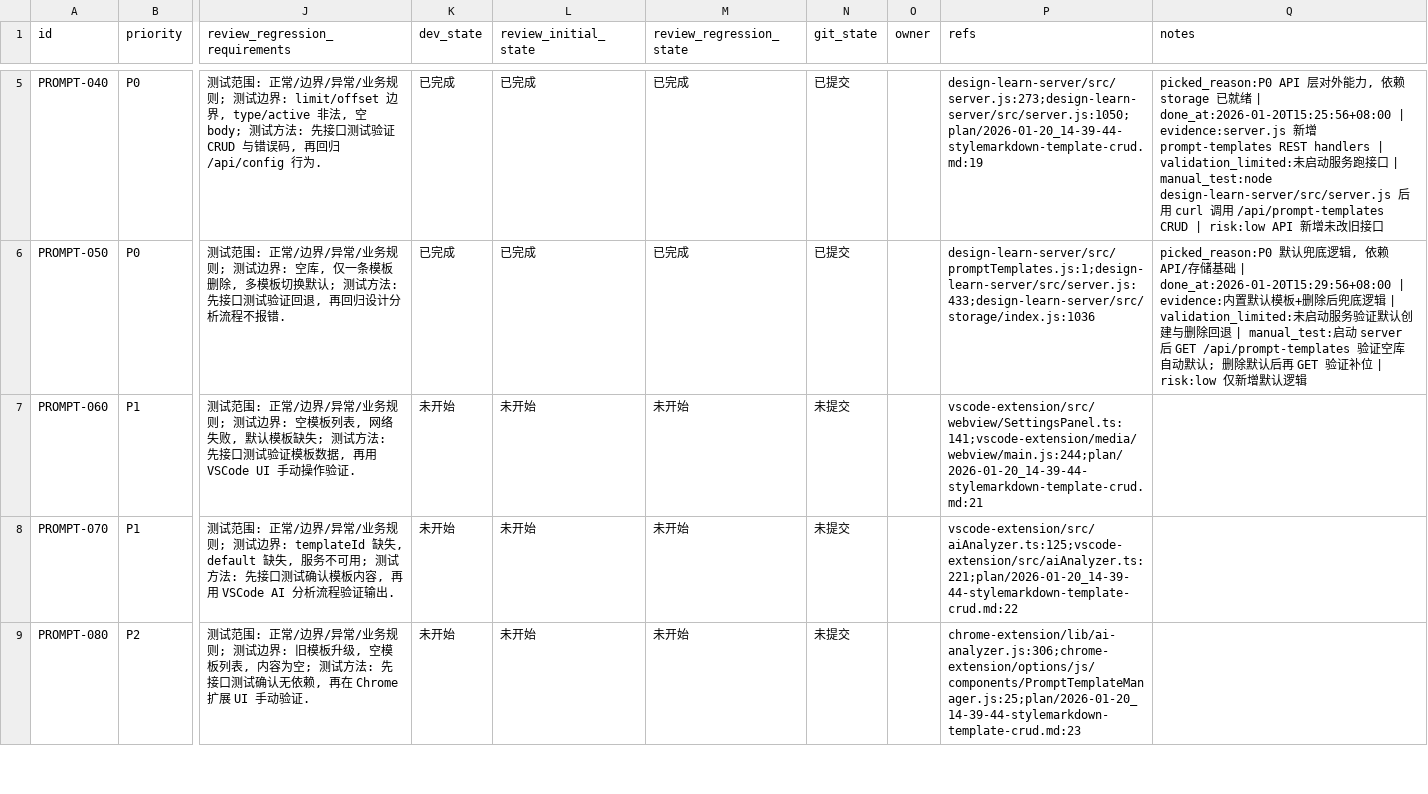
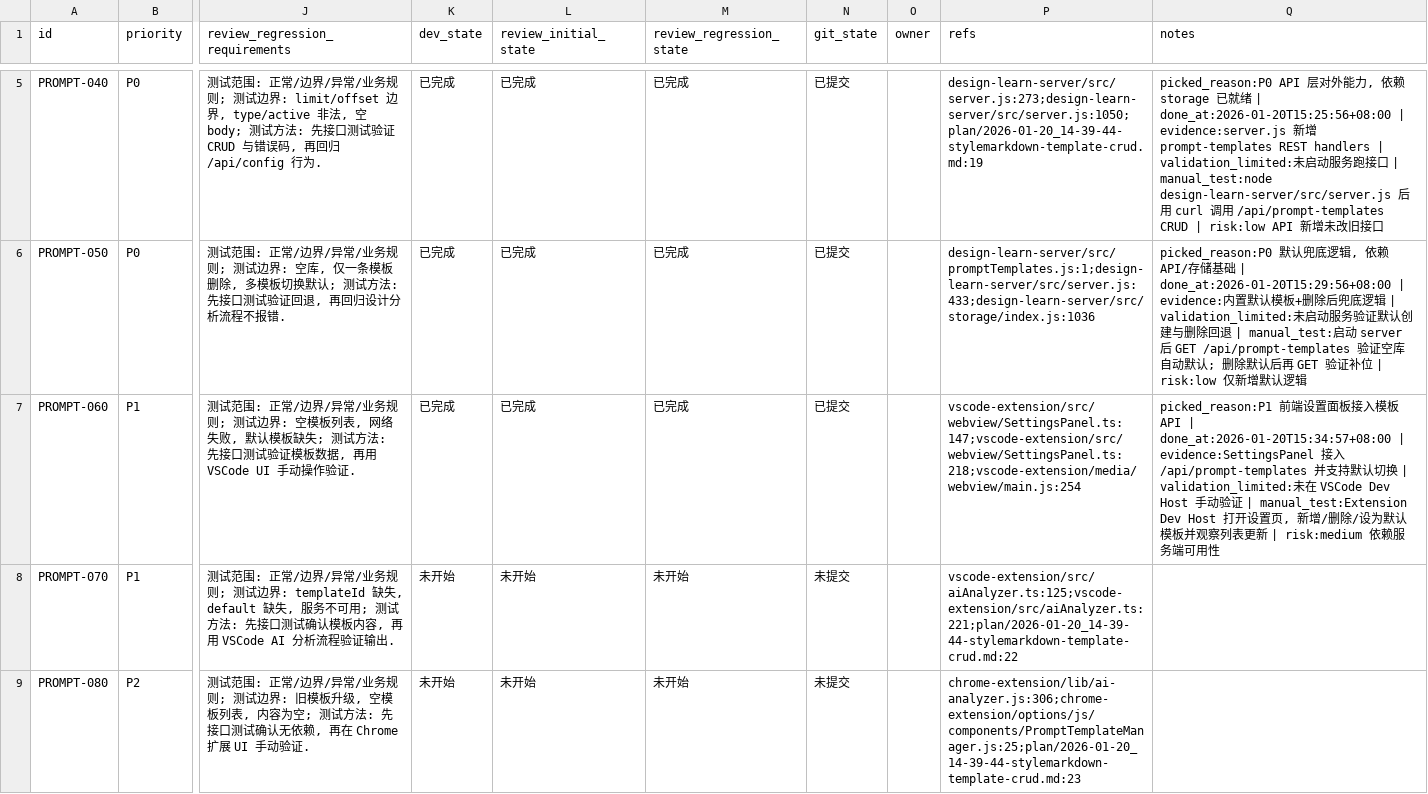
Before and after one commit to GalaxyXieyu/Design-Learn, a CSV file: issues/2026-01-20_14-57-24-stylemarkdown-template-crud.csv, drawn as a sheet; only a part is shown, gaps mark what is left out; the diff names each change by its address in the sheet, - before the commit and + after, or states it on an @@ line.

Commit message:
[PROMPT-060] VSCode 设置页模板管理

```diff
--- a/issues/2026-01-20_14-57-24-stylemarkdown-template-crud.csv
+++ b/issues/2026-01-20_14-57-24-stylemarkdown-template-crud.csv
-K7 (dev_state): 未开始
+K7 (dev_state): 已完成
-L7 (review_initial_state): 未开始
+L7 (review_initial_state): 已完成
-M7 (review_regression_state): 未开始
+M7 (review_regression_state): 已完成
-N7 (git_state): 未提交
+N7 (git_state): 已提交
-P7 (refs): vscode-extension/src/webview/SettingsPanel.ts:141;vscode-extension/media/webview/main.js:244;plan/2026-01-20_14-39-44-stylemarkdown-template-crud.md:21
+P7 (refs): vscode-extension/src/webview/SettingsPanel.ts:147;vscode-extension/src/webview/SettingsPanel.ts:218;vscode-extension/media/webview/main.js:254
-Q7 (notes): (empty)
+Q7 (notes): picked_reason:P1 前端设置面板接入模板 API | done_at:2026-01-20T15:34:57+08:00 | evidence:SettingsPanel 接入 /api/prompt-templates 并支持默认切换 | validation_limited:未在 VSCode Dev Host 手动验证 | manual_test:Extension Dev Host 打开设置页, 新增/删除/设为默认模板并观察列表更新 | risk:medium 依赖服务端可用性
```
Also changed, not shown: 2 other files.
